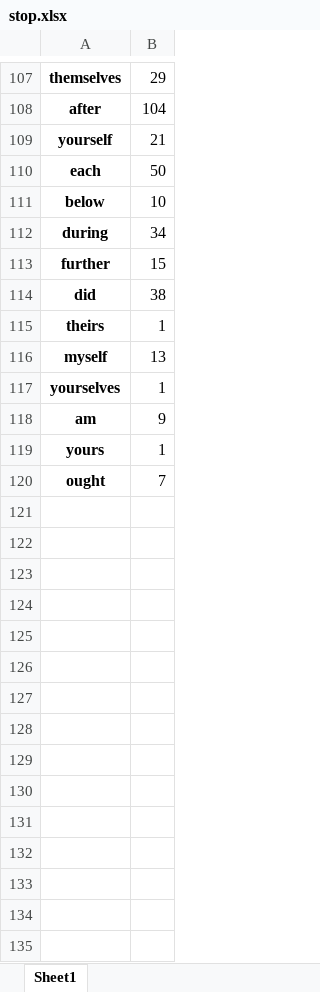
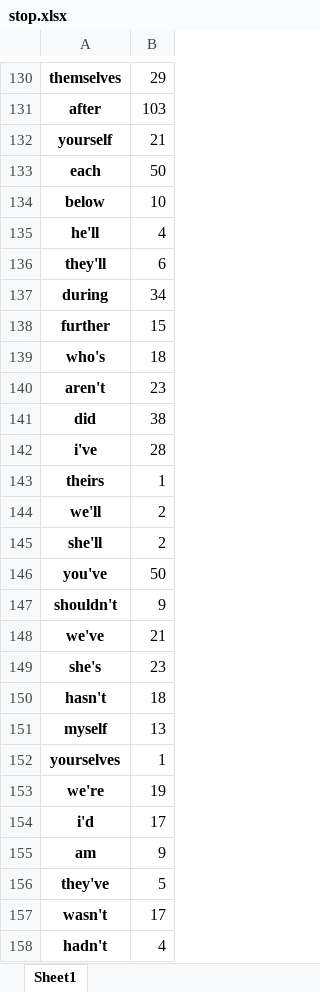
Before and after one commit to AnuragLaskar/Final-Project, an Excel workbook: NaiveBayesClassifier/stop.xlsx, sheet Sheet1, drawn as a sheet; only a part is shown, gaps mark what is left out; the shorter side is filled out with more unchanged rows; values as stored, in another font and other column widths than the file's, no borders; addresses are those after the commit; the diff covers the shown part only; the diff names each change by its address in the sheet, - before the commit and + after, or states it on an @@ line.

```diff
--- a/NaiveBayesClassifier/stop.xlsx (sheet Sheet1)
+++ b/NaiveBayesClassifier/stop.xlsx (sheet Sheet1)
-B131: 104
+B131: 103
+row 135: he'll | 4
+row 136: they'll | 6
+row 139: who's | 18
+row 140: aren't | 23
+row 142: i've | 28
+row 144: we'll | 2
+row 145: she'll | 2
+row 146: you've | 50
+row 147: shouldn't | 9
+row 148: we've | 21
+row 149: she's | 23
+row 150: hasn't | 18
+row 153: we're | 19
+row 154: i'd | 17
+row 156: they've | 5
+row 157: wasn't | 17
+row 158: hadn't | 4
```
Also changed, not shown: 28 added rows, 1 removed row and 42 edited cells elsewhere in this sheet, NaiveBayesClassifier/test_result.xlsx, NaiveBayesClassifier/train_result.xlsx, 5 other files.
